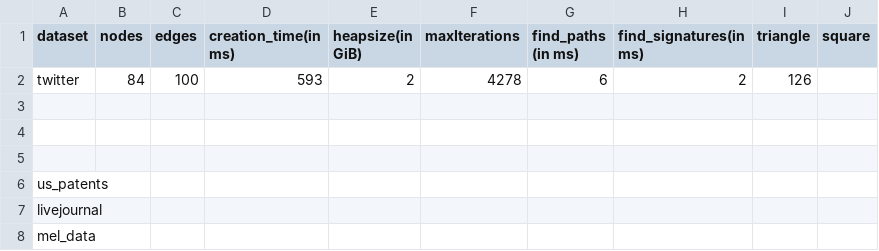
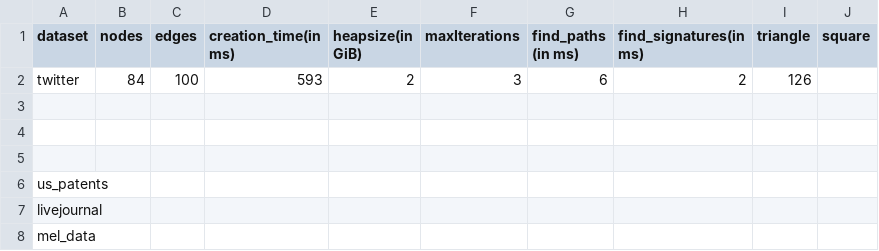
Before and after one commit to mohammadzainabbas/neo4j-pregel, a CSV file: results/thesis/data.csv, drawn as a sheet.

Commit message:
Adding comments for better understanding

```diff
--- a/results/thesis/data.csv
+++ b/results/thesis/data.csv
@@ -1,3 +1,3 @@
 dataset,nodes, edges, creation_time(in ms), heapsize(in GiB), maxIterations, find_paths (in ms), find_signatures(in ms), triangle, square
-twitter,  84,   100,        593,                2,                  4278,              6,                   2,              126,
+twitter,  84,   100,        593,                2,                  3,              6,                   2,              126,
 
```
